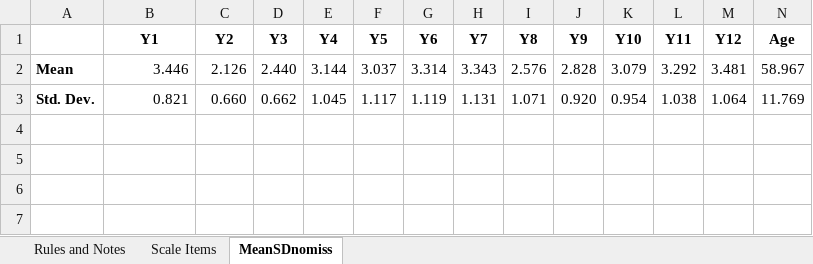
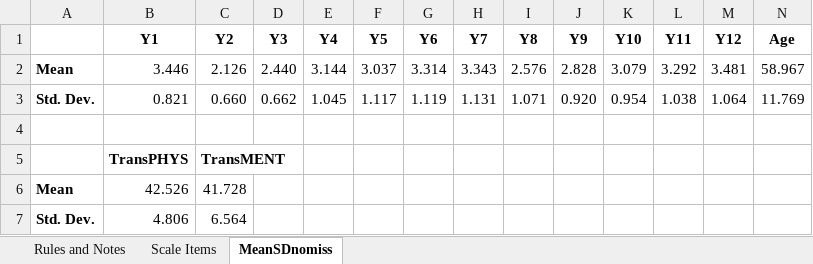
Before and after one commit to N3uralN3twork/Consulting, an Excel workbook: SF-12/Quinn_Workspace and Notes.xlsx, sheet MeanSDnomiss, drawn as a sheet; values as stored, in another font and other column widths than the file's, no borders; the diff names each change by its address in the sheet, - before the commit and + after, or states it on an @@ line.

```diff
--- a/SF-12/Quinn_Workspace and Notes.xlsx (sheet MeanSDnomiss)
+++ b/SF-12/Quinn_Workspace and Notes.xlsx (sheet MeanSDnomiss)
+row 4: (empty)
+row 5:  | TransPHYS | TransMENT
+row 6: Mean | 42.526 | 41.728
+row 7: Std. Dev. | 4.806 | 6.564
```
Also changed, not shown: 5 other files.
